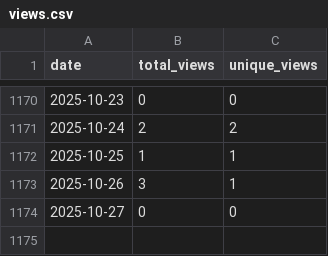
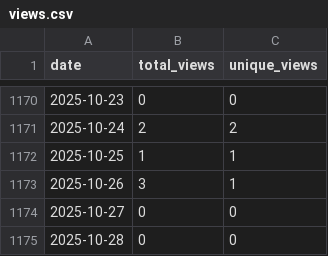
Before and after one commit to wumphlett/COMP-2710, a CSV file: .traffic/views.csv, drawn as a sheet; only a part is shown, gaps mark what is left out.

```diff
--- a/.traffic/views.csv
+++ b/.traffic/views.csv
@@ -1174 +1174,2 @@ date,total_views,unique_views
 2025-10-27,0,0
+2025-10-28,0,0
```
Also changed, not shown: .traffic/clones.csv, 3 other files.
